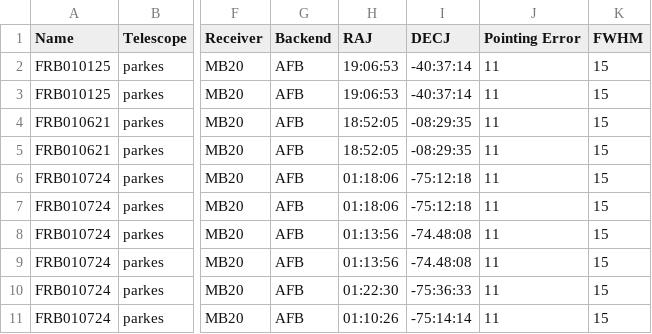
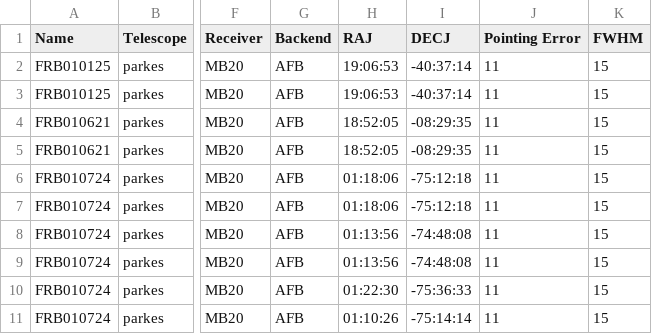
Before and after one commit to FRBs/FRB, a CSV file: frb/data/FRBs/frbcat_2017-04-06.csv, drawn as a sheet; only a part is shown, gaps mark what is left out; the diff names each change by its address in the sheet, - before the commit and + after, or states it on an @@ line.

```diff
--- a/frb/data/FRBs/frbcat_2017-04-06.csv
+++ b/frb/data/FRBs/frbcat_2017-04-06.csv
-I8:I9 (DECJ): -74.48:08
+I8:I9 (DECJ): -74:48:08
```
Also changed, not shown: 1 other file.
